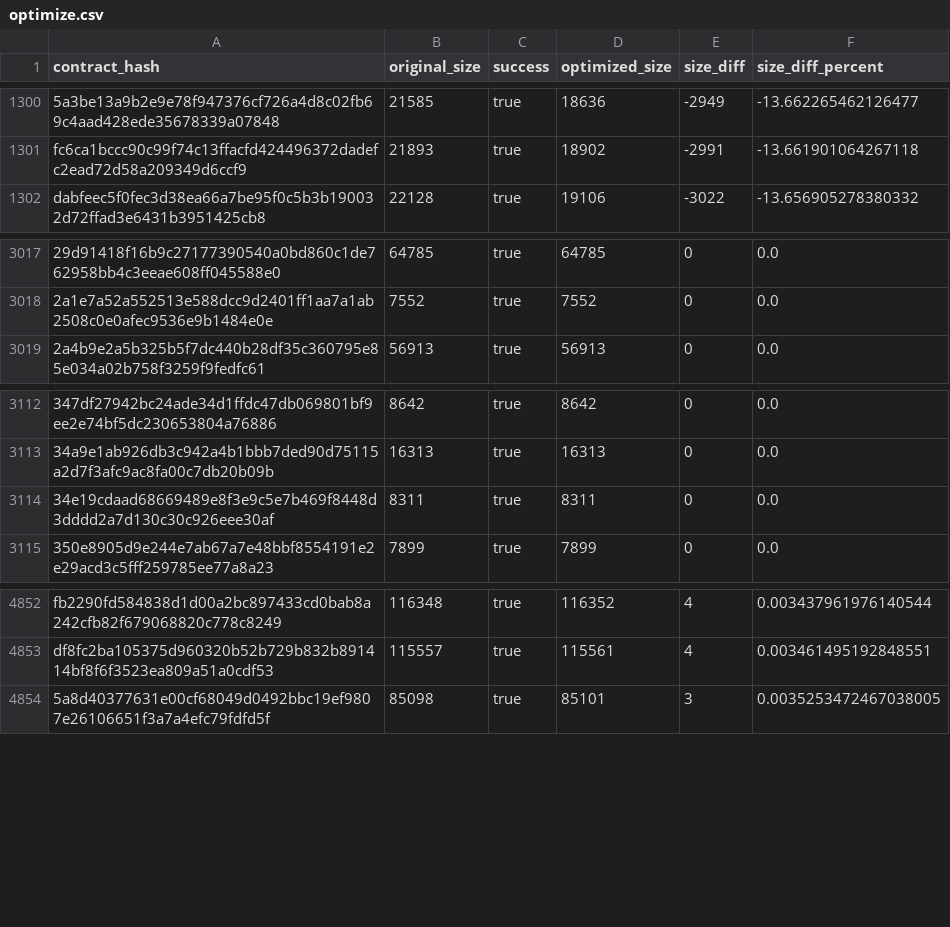
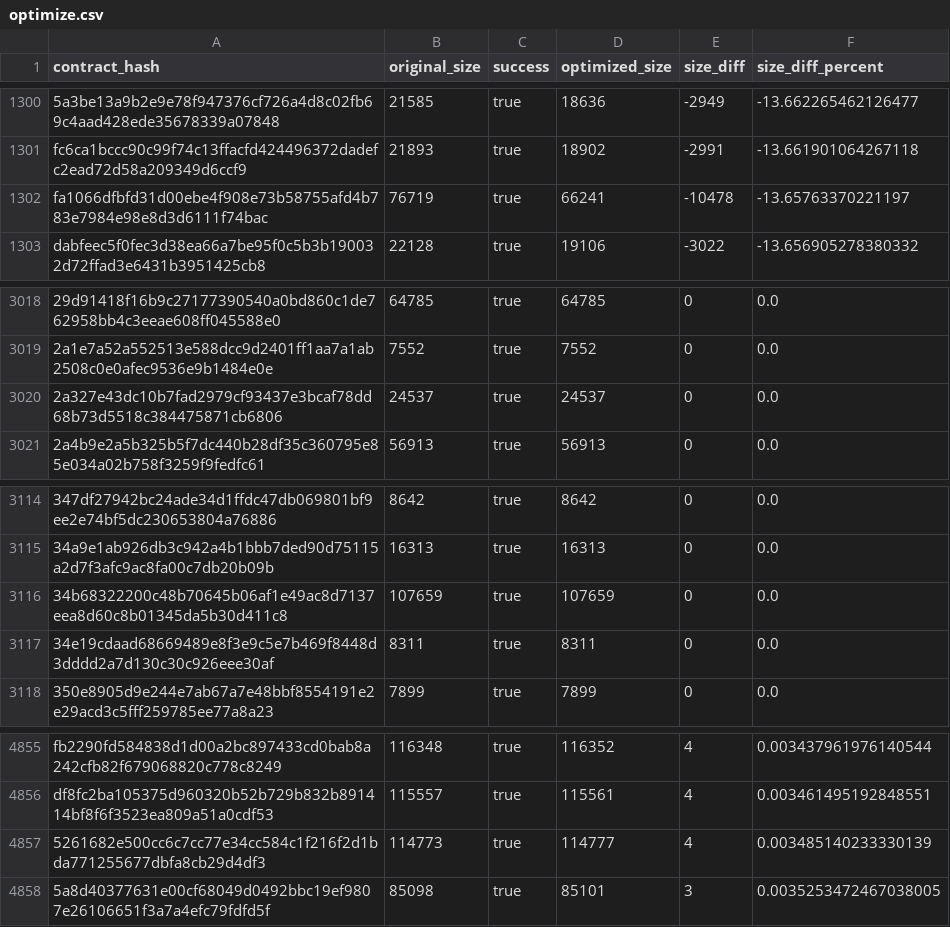
Before and after one commit to stellar-experimental/contract-wasms, a CSV file: analysis/optimize.csv, drawn as a sheet; only a part is shown, gaps mark what is left out; the diff names each change by its address in the sheet, - before the commit and + after, or states it on an @@ line.

```diff
--- a/analysis/optimize.csv
+++ b/analysis/optimize.csv
+row 1302: fa1066dfbfd31d00ebe4f908e73b58755afd4b783e7984e98e8d3d6111f74bac | 76719 | true | 66241 | -10478 | -13.65763370221197
+row 3020: 2a327e43dc10b7fad2979cf93437e3bcaf78dd68b73d5518c384475871cb6806 | 24537 | true | 24537 | 0 | 0.0
+row 3116: 34b68322200c48b70645b06af1e49ac8d7137eea8d60c8b01345da5b30d411c8 | 107659 | true | 107659 | 0 | 0.0
+row 4857: 5261682e500cc6c7cc77e34cc584c1f216f2d1bda771255677dbfa8cb29d4df3 | 114773 | true | 114777 | 4 | 0.003485140233330139
```
Also changed, not shown: analysis/count_instances_per_wasm.csv, analysis/dupe-code.csv, 43 other files.
